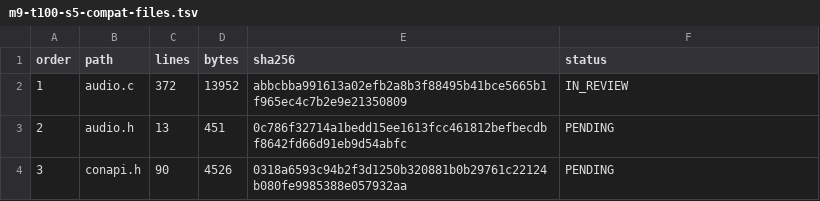
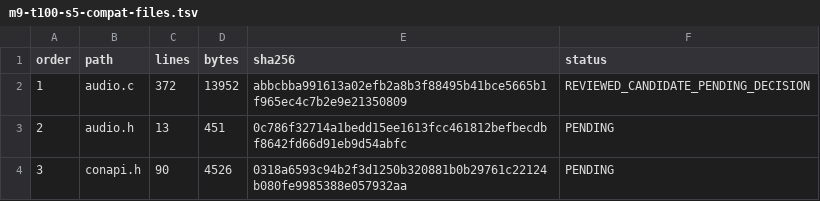
Before and after one commit to cshaxu/softpc, a TSV file: docs/etc/evidence/softpc/m9-t100-s5-compat-files.tsv, drawn as a sheet; only a part is shown.

Commit message:
M9 T100 S5 P2: review minimum speaker adapter responsibilities

```diff
--- a/docs/etc/evidence/softpc/m9-t100-s5-compat-files.tsv
+++ b/docs/etc/evidence/softpc/m9-t100-s5-compat-files.tsv
@@ -1,3 +1,3 @@
 order	path	lines	bytes	sha256	status
-1	audio.c	372	13952	abbcbba991613a02efb2a8b3f88495b41bce5665b1f965ec4c7b2e9e21350809	IN_REVIEW
+1	audio.c	372	13952	abbcbba991613a02efb2a8b3f88495b41bce5665b1f965ec4c7b2e9e21350809	REVIEWED_CANDIDATE_PENDING_DECISION
 2	audio.h	13	451	0c786f32714a1bedd15ee1613fcc461812befbecdbf8642fd66d91eb9d54abfc	PENDING
```
Also changed, not shown: 2 other files.
